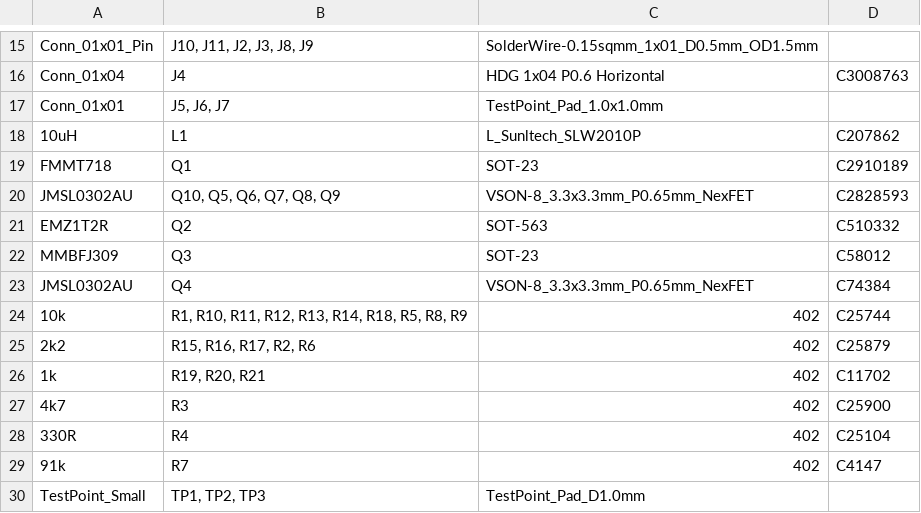
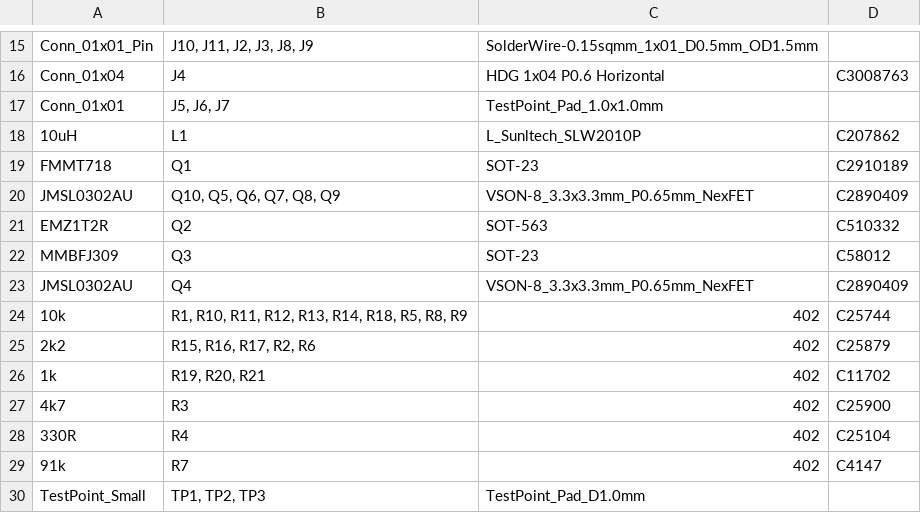
Before and after one commit to adrianblakey/slot-car-ecom, a CSV file: AART11/production/bom.csv, drawn as a sheet; only a part is shown, gaps mark what is left out.

```diff
--- a/AART11/production/bom.csv
+++ b/AART11/production/bom.csv
@@ -19,6 +19,6 @@ Conn_01x01,"J5, J6, J7",TestPoint_Pad_1.0x1.0mm,
 FMMT718,Q1,SOT-23,C2910189
-JMSL0302AU,"Q10, Q5, Q6, Q7, Q8, Q9",VSON-8_3.3x3.3mm_P0.65mm_NexFET,C2828593
+JMSL0302AU,"Q10, Q5, Q6, Q7, Q8, Q9",VSON-8_3.3x3.3mm_P0.65mm_NexFET,C2890409
 EMZ1T2R,Q2,SOT-563,C510332
 MMBFJ309,Q3,SOT-23,C58012
-JMSL0302AU,Q4,VSON-8_3.3x3.3mm_P0.65mm_NexFET,C74384
+JMSL0302AU,Q4,VSON-8_3.3x3.3mm_P0.65mm_NexFET,C2890409
 10k,"R1, R10, R11, R12, R13, R14, R18, R5, R8, R9",402,C25744
```
Also changed, not shown: 6 other files.
